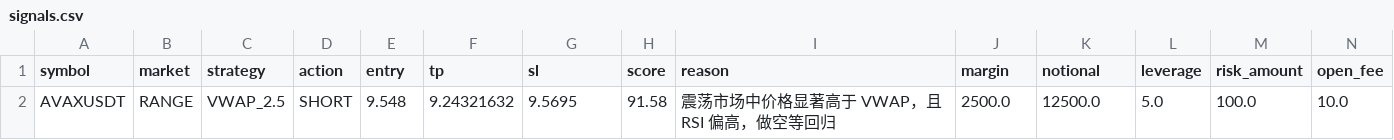
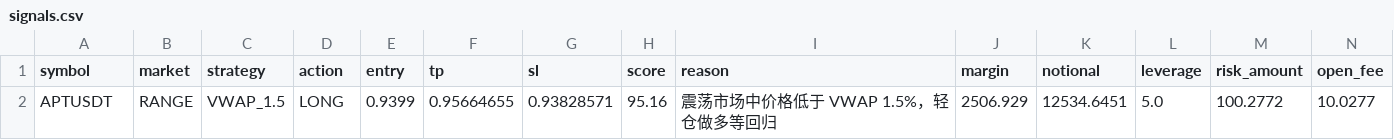
Before and after one commit to jihong0726/Back-Test, a CSV file: reports/signals.csv, drawn as a sheet.

```diff
--- a/reports/signals.csv
+++ b/reports/signals.csv
@@ -1,2 +1,2 @@
 symbol,market,strategy,action,entry,tp,sl,score,reason,margin,notional,leverage,risk_amount,open_fee
-AVAXUSDT,RANGE,VWAP_2.5,SHORT,9.548,9.24321632,9.5695,91.58,震荡市场中价格显著高于 VWAP，且 RSI 偏高，做空等回归,2500.0,12500.0,5.0,100.0,10.0
+APTUSDT,RANGE,VWAP_1.5,LONG,0.9399,0.95664655,0.93828571,95.16,震荡市场中价格低于 VWAP 1.5%，轻仓做多等回归,2506.929,12534.6451,5.0,100.2772,10.0277
```
Also changed, not shown: reports/decision_log.csv, 3 other files.
